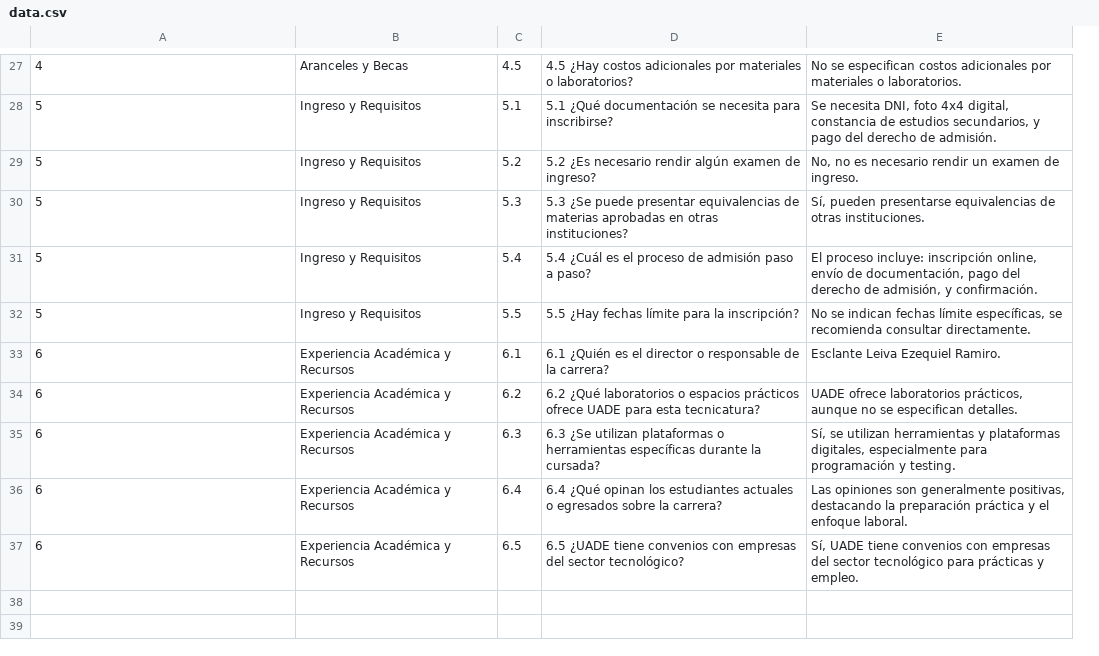
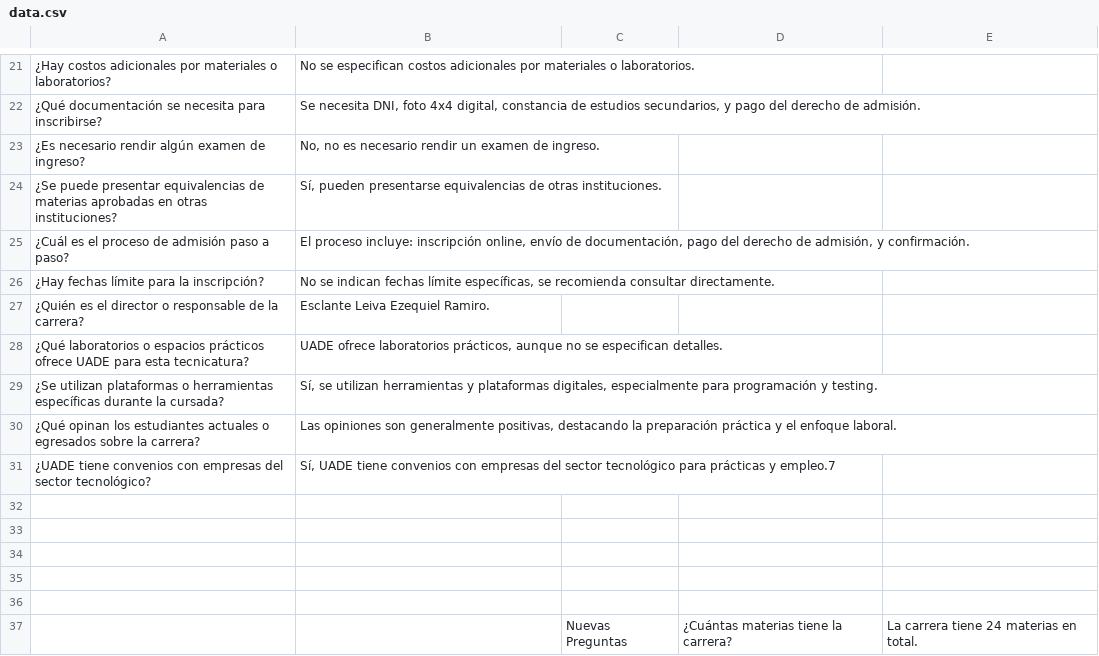
Before and after one commit to Equipo-26-Los-sin-codigo/chat-bot, a CSV file: data.csv, drawn as a sheet; only a part is shown, gaps mark what is left out; removed rows and columns are numbered as before the commit, all else as after; the diff covers the shown part only; the diff names each change by its address in the sheet, - before the commit and + after, or states it on an @@ line.

```diff
--- a/data.csv
+++ b/data.csv
-column B, rows 27-37: Aranceles y Becas | Ingreso y Requisitos | Ingreso y Requisitos | Ingreso y Requisitos | Ingreso y Requisitos | Ingreso y Requisitos | Experiencia Académica y Recursos | Experiencia Académica y Recursos | Experiencia Académica y Recursos | Experiencia Académica y Recursos | Experiencia Académica y Recursos
-column C, rows 27-37: 4.5 | 5.1 | 5.2 | 5.3 | 5.4 | 5.5 | 6.1 | 6.2 | 6.3 | 6.4 | 6.5
-column D, rows 27-37: 4.5 ¿Hay costos adicionales por materiales o laboratorios? | 5.1 ¿Qué documentación se necesita para inscribirse? | 5.2 ¿Es necesario rendir algún examen de ingreso? | 5.3 ¿Se puede presentar equivalencias de materias aprobadas en otras instituciones? | 5.4 ¿Cuál es el proceso de admisión paso a paso? | 5.5 ¿Hay fechas límite para la inscripción? | 6.1 ¿Quién es el director o responsable de la carrera? | 6.2 ¿Qué laboratorios o espacios prácticos ofrece UADE para esta tecnicatura? | 6.3 ¿Se utilizan plataformas o herramientas específicas durante la cursada? | 6.4 ¿Qué opinan los estudiantes actuales o egresados sobre la carrera? | 6.5 ¿UADE tiene convenios con empresas del sector tecnológico?
+column C, empty
+column D, empty
+column E, empty
-A21: 4
+A21: ¿Hay costos adicionales por materiales o laboratorios?
-A22: 5
+A22: ¿Qué documentación se necesita para inscribirse?
-A23: 5
+A23: ¿Es necesario rendir algún examen de ingreso?
-A24: 5
+A24: ¿Se puede presentar equivalencias de materias aprobadas en otras instituciones?
-A25: 5
+A25: ¿Cuál es el proceso de admisión paso a paso?
-A26: 5
+A26: ¿Hay fechas límite para la inscripción?
-A27: 6
+A27: ¿Quién es el director o responsable de la carrera?
-A28: 6
+A28: ¿Qué laboratorios o espacios prácticos ofrece UADE para esta tecnicatura?
-A29: 6
+A29: ¿Se utilizan plataformas o herramientas específicas durante la cursada?
-A30: 6
+A30: ¿Qué opinan los estudiantes actuales o egresados sobre la carrera?
+row 31: ¿UADE tiene convenios con empresas del sector tecnológico? | Sí, UADE tiene convenios con empresas del sector tecnológico para prácticas y empleo.7
-row 32: 6 | Experiencia Académica y Recursos | 6.5 | 6.5 ¿UADE tiene convenios con empresas del sector tecnológico? | Sí, UADE tiene convenios con empresas del sector tecnológico para prácticas y empleo.
+row 32: (empty)
+row 33: (empty)
+row 34: (empty)
+row 35: (empty)
+row 36: (empty)
+row 37:  |  | Nuevas Preguntas | ¿Cuántas materias tiene la carrera? | La carrera tiene 24 materias en total.
```
Also changed, not shown: 6 removed rows and 20 edited cells elsewhere in this file, 2 other files.
